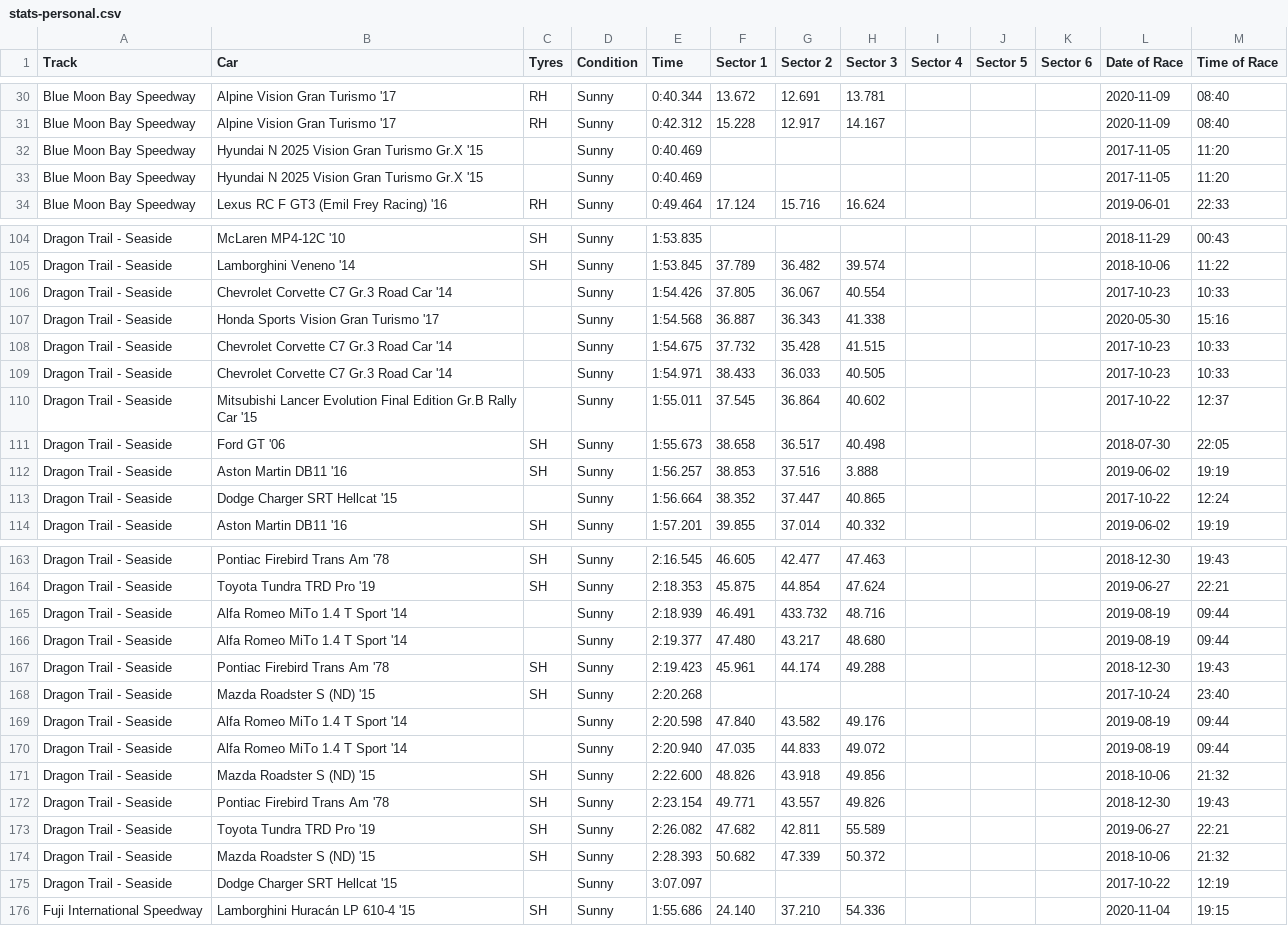
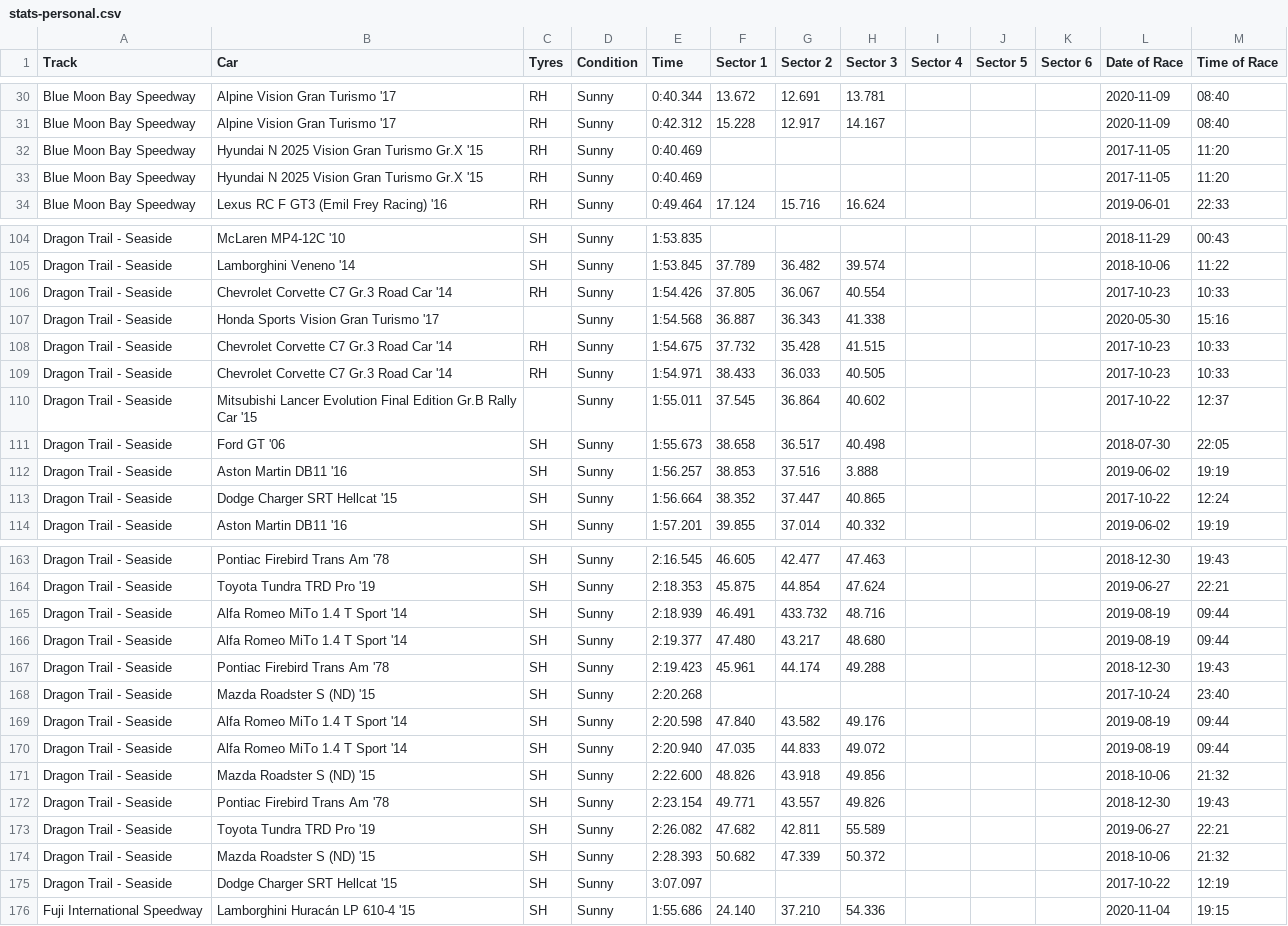
Before and after one commit to cncplyr/datasets-games, a CSV file: ps4/gran-turismo-sport/stats-personal.csv, drawn as a sheet; only a part is shown, gaps mark what is left out; the diff covers the shown part only.

```diff
--- a/ps4/gran-turismo-sport/stats-personal.csv
+++ b/ps4/gran-turismo-sport/stats-personal.csv
@@ -31,4 +31,4 @@ Blue Moon Bay Speedway,Alpine Vision Gran Turismo '17,RH,Sunny,0:40.344,13.672,1
 Blue Moon Bay Speedway,Alpine Vision Gran Turismo '17,RH,Sunny,0:42.312,15.228,12.917,14.167,,,,2020-11-09,08:40
-Blue Moon Bay Speedway,Hyundai N 2025 Vision Gran Turismo Gr.X '15,,Sunny,0:40.469,,,,,,,2017-11-05,11:20
-Blue Moon Bay Speedway,Hyundai N 2025 Vision Gran Turismo Gr.X '15,,Sunny,0:40.469,,,,,,,2017-11-05,11:20
+Blue Moon Bay Speedway,Hyundai N 2025 Vision Gran Turismo Gr.X '15,RH,Sunny,0:40.469,,,,,,,2017-11-05,11:20
+Blue Moon Bay Speedway,Hyundai N 2025 Vision Gran Turismo Gr.X '15,RH,Sunny,0:40.469,,,,,,,2017-11-05,11:20
 Blue Moon Bay Speedway,Lexus RC F GT3 (Emil Frey Racing) '16,RH,Sunny,0:49.464,17.124,15.716,16.624,,,,2019-06-01,22:33
@@ -105,6 +105,6 @@ Dragon Trail - Seaside,McLaren MP4-12C '10,SH,Sunny,1:53.835,,,,,,,2018-11-29,00
 Dragon Trail - Seaside,Lamborghini Veneno '14,SH,Sunny,1:53.845,37.789,36.482,39.574,,,,2018-10-06,11:22
-Dragon Trail - Seaside,Chevrolet Corvette C7 Gr.3 Road Car '14,,Sunny,1:54.426,37.805,36.067,40.554,,,,2017-10-23,10:33
+Dragon Trail - Seaside,Chevrolet Corvette C7 Gr.3 Road Car '14,RH,Sunny,1:54.426,37.805,36.067,40.554,,,,2017-10-23,10:33
 Dragon Trail - Seaside,Honda Sports Vision Gran Turismo '17,,Sunny,1:54.568,36.887,36.343,41.338,,,,2020-05-30,15:16
-Dragon Trail - Seaside,Chevrolet Corvette C7 Gr.3 Road Car '14,,Sunny,1:54.675,37.732,35.428,41.515,,,,2017-10-23,10:33
-Dragon Trail - Seaside,Chevrolet Corvette C7 Gr.3 Road Car '14,,Sunny,1:54.971,38.433,36.033,40.505,,,,2017-10-23,10:33
+Dragon Trail - Seaside,Chevrolet Corvette C7 Gr.3 Road Car '14,RH,Sunny,1:54.675,37.732,35.428,41.515,,,,2017-10-23,10:33
+Dragon Trail - Seaside,Chevrolet Corvette C7 Gr.3 Road Car '14,RH,Sunny,1:54.971,38.433,36.033,40.505,,,,2017-10-23,10:33
 Dragon Trail - Seaside,Mitsubishi Lancer Evolution Final Edition Gr.B Rally Car '15,,Sunny,1:55.011,37.545,36.864,40.602,,,,2017-10-22,12:37
@@ -112,3 +112,3 @@ Dragon Trail - Seaside,Ford GT '06,SH,Sunny,1:55.673,38.658,36.517,40.498,,,,201
 Dragon Trail - Seaside,Aston Martin DB11 '16,SH,Sunny,1:56.257,38.853,37.516,3.888,,,,2019-06-02,19:19
-Dragon Trail - Seaside,Dodge Charger SRT Hellcat '15,,Sunny,1:56.664,38.352,37.447,40.865,,,,2017-10-22,12:24
+Dragon Trail - Seaside,Dodge Charger SRT Hellcat '15,SH,Sunny,1:56.664,38.352,37.447,40.865,,,,2017-10-22,12:24
 Dragon Trail - Seaside,Aston Martin DB11 '16,SH,Sunny,1:57.201,39.855,37.014,40.332,,,,2019-06-02,19:19
@@ -164,8 +164,8 @@ Dragon Trail - Seaside,Pontiac Firebird Trans Am '78,SH,Sunny,2:16.545,46.605,42
 Dragon Trail - Seaside,Toyota Tundra TRD Pro '19,SH,Sunny,2:18.353,45.875,44.854,47.624,,,,2019-06-27,22:21
-Dragon Trail - Seaside,Alfa Romeo MiTo 1.4 T Sport '14,,Sunny,2:18.939,46.491,433.732,48.716,,,,2019-08-19,09:44
-Dragon Trail - Seaside,Alfa Romeo MiTo 1.4 T Sport '14,,Sunny,2:19.377,47.480,43.217,48.680,,,,2019-08-19,09:44
+Dragon Trail - Seaside,Alfa Romeo MiTo 1.4 T Sport '14,SH,Sunny,2:18.939,46.491,433.732,48.716,,,,2019-08-19,09:44
+Dragon Trail - Seaside,Alfa Romeo MiTo 1.4 T Sport '14,SH,Sunny,2:19.377,47.480,43.217,48.680,,,,2019-08-19,09:44
 Dragon Trail - Seaside,Pontiac Firebird Trans Am '78,SH,Sunny,2:19.423,45.961,44.174,49.288,,,,2018-12-30,19:43
 Dragon Trail - Seaside,Mazda Roadster S (ND) '15,SH,Sunny,2:20.268,,,,,,,2017-10-24,23:40
-Dragon Trail - Seaside,Alfa Romeo MiTo 1.4 T Sport '14,,Sunny,2:20.598,47.840,43.582,49.176,,,,2019-08-19,09:44
-Dragon Trail - Seaside,Alfa Romeo MiTo 1.4 T Sport '14,,Sunny,2:20.940,47.035,44.833,49.072,,,,2019-08-19,09:44
+Dragon Trail - Seaside,Alfa Romeo MiTo 1.4 T Sport '14,SH,Sunny,2:20.598,47.840,43.582,49.176,,,,2019-08-19,09:44
+Dragon Trail - Seaside,Alfa Romeo MiTo 1.4 T Sport '14,SH,Sunny,2:20.940,47.035,44.833,49.072,,,,2019-08-19,09:44
 Dragon Trail - Seaside,Mazda Roadster S (ND) '15,SH,Sunny,2:22.600,48.826,43.918,49.856,,,,2018-10-06,21:32
@@ -174,3 +174,3 @@ Dragon Trail - Seaside,Toyota Tundra TRD Pro '19,SH,Sunny,2:26.082,47.682,42.811
 Dragon Trail - Seaside,Mazda Roadster S (ND) '15,SH,Sunny,2:28.393,50.682,47.339,50.372,,,,2018-10-06,21:32
-Dragon Trail - Seaside,Dodge Charger SRT Hellcat '15,,Sunny,3:07.097,,,,,,,2017-10-22,12:19
+Dragon Trail - Seaside,Dodge Charger SRT Hellcat '15,SH,Sunny,3:07.097,,,,,,,2017-10-22,12:19
 Fuji International Speedway,Lamborghini Huracán LP 610-4 '15,SH,Sunny,1:55.686,24.140,37.210,54.336,,,,2020-11-04,19:15
```
Also changed, not shown: 18 edited cells elsewhere in this file.
